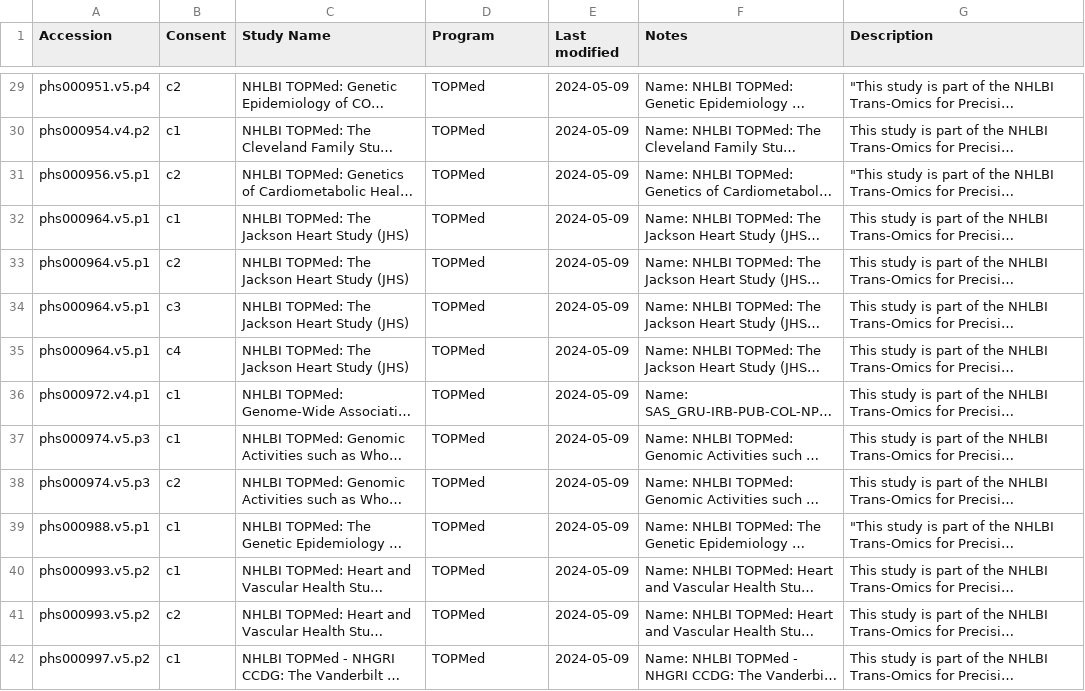
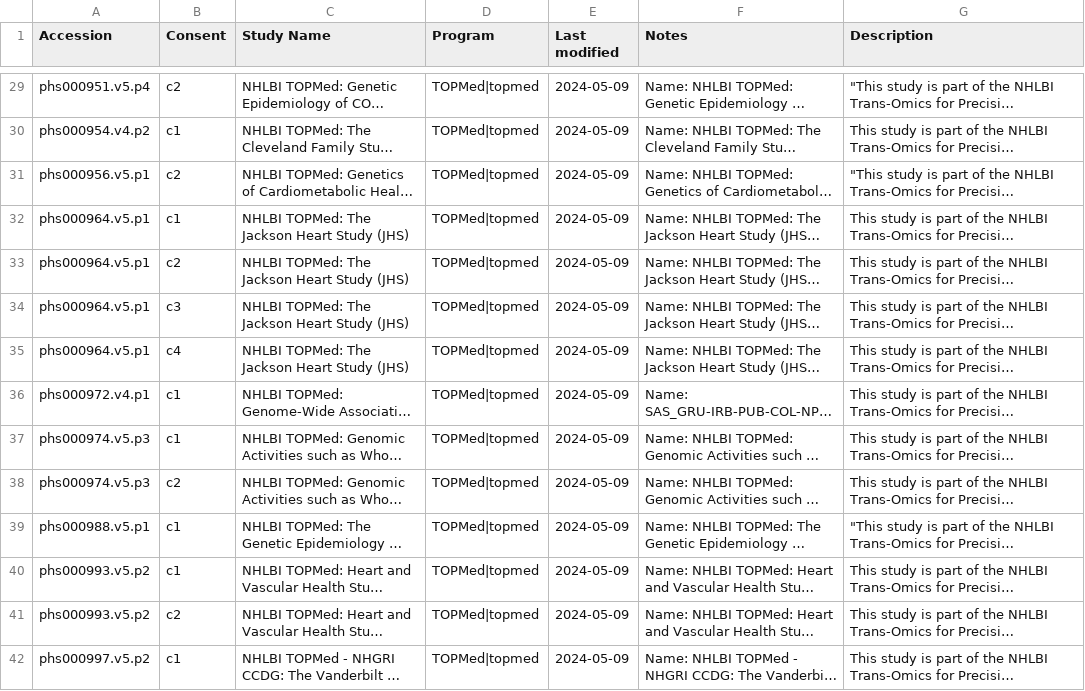
Before and after one commit to helxplatform/dug, a CSV file: data/bdc_dbgap_ids.csv, drawn as a sheet; only a part is shown, gaps mark what is left out; long unchanged cells end in …; the diff covers the shown part only; the diff names each change by its address in the sheet, - before the commit and + after, or states it on an @@ line.

Commit message:
Replaced tag program names with authz program names.

```diff
--- a/data/bdc_dbgap_ids.csv
+++ b/data/bdc_dbgap_ids.csv
-D29:D42 (Program): TOPMed
+D29:D42 (Program): TOPMed|topmed
```
Also changed, not shown: 157 edited cells elsewhere in this file, 1 other file.
